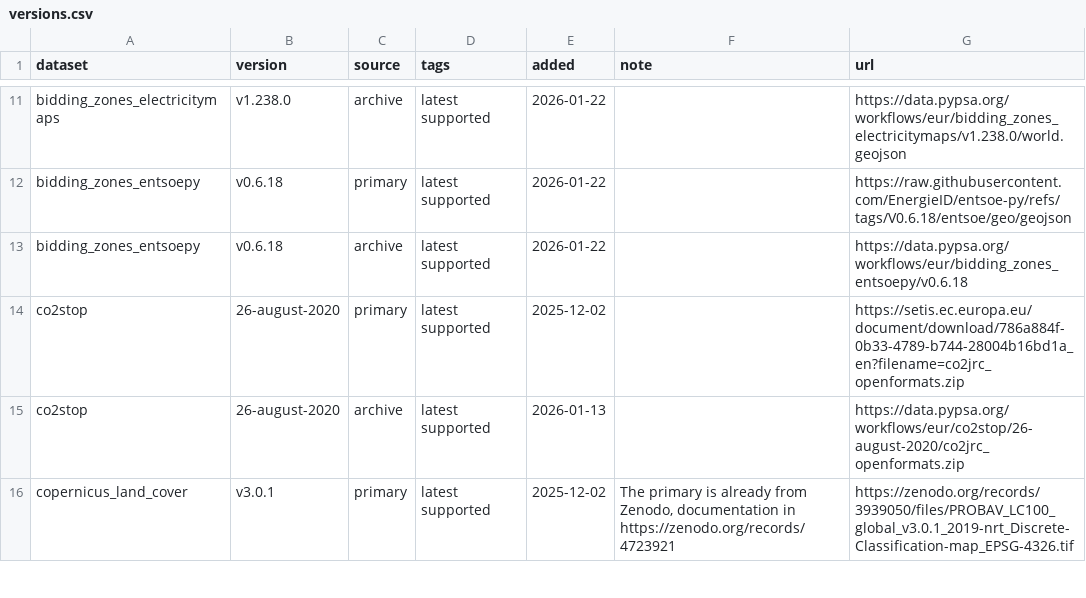
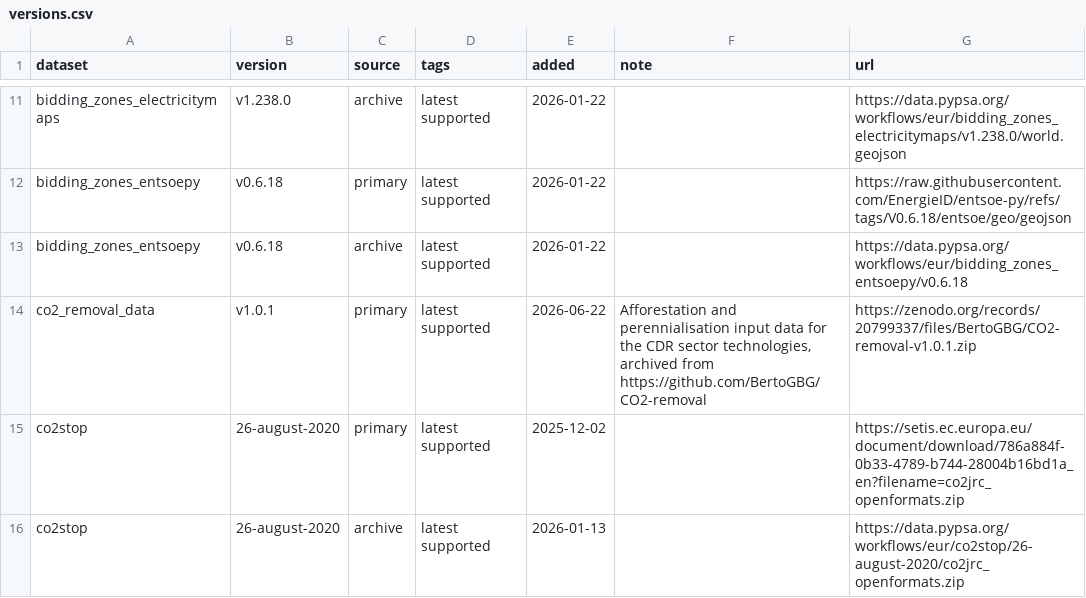
Before and after one commit to PyPSA/pypsa-eur, a CSV file: data/versions.csv, drawn as a sheet; only a part is shown, gaps mark what is left out; the shorter side is filled out with more unchanged rows.

```diff
--- a/data/versions.csv
+++ b/data/versions.csv
@@ -13,2 +13,3 @@ bidding_zones_entsoepy,v0.6.18,primary,latest supported,2026-01-22,,https://raw.
 bidding_zones_entsoepy,v0.6.18,archive,latest supported,2026-01-22,,https://data.pypsa.org/workflows/eur/bidding_zones_entsoepy/v0.6.18
+co2_removal_data,v1.0.1,primary,latest supported,2026-06-22,"Afforestation and perennialisation input data for the CDR sector technologies, archived from https://github.com/BertoGBG/CO2-removal",https://zenodo.org/records/20799337/files/BertoGBG/CO2-removal-v1.0.1.zip
 co2stop,26-august-2020,primary,latest supported,2025-12-02,,https://setis.ec.europa.eu/document/download/786a884f-0b33-4789-b744-28004b16bd1a_en?filename=co2jrc_openformats.zip
```
Also changed, not shown: 11 other files.
